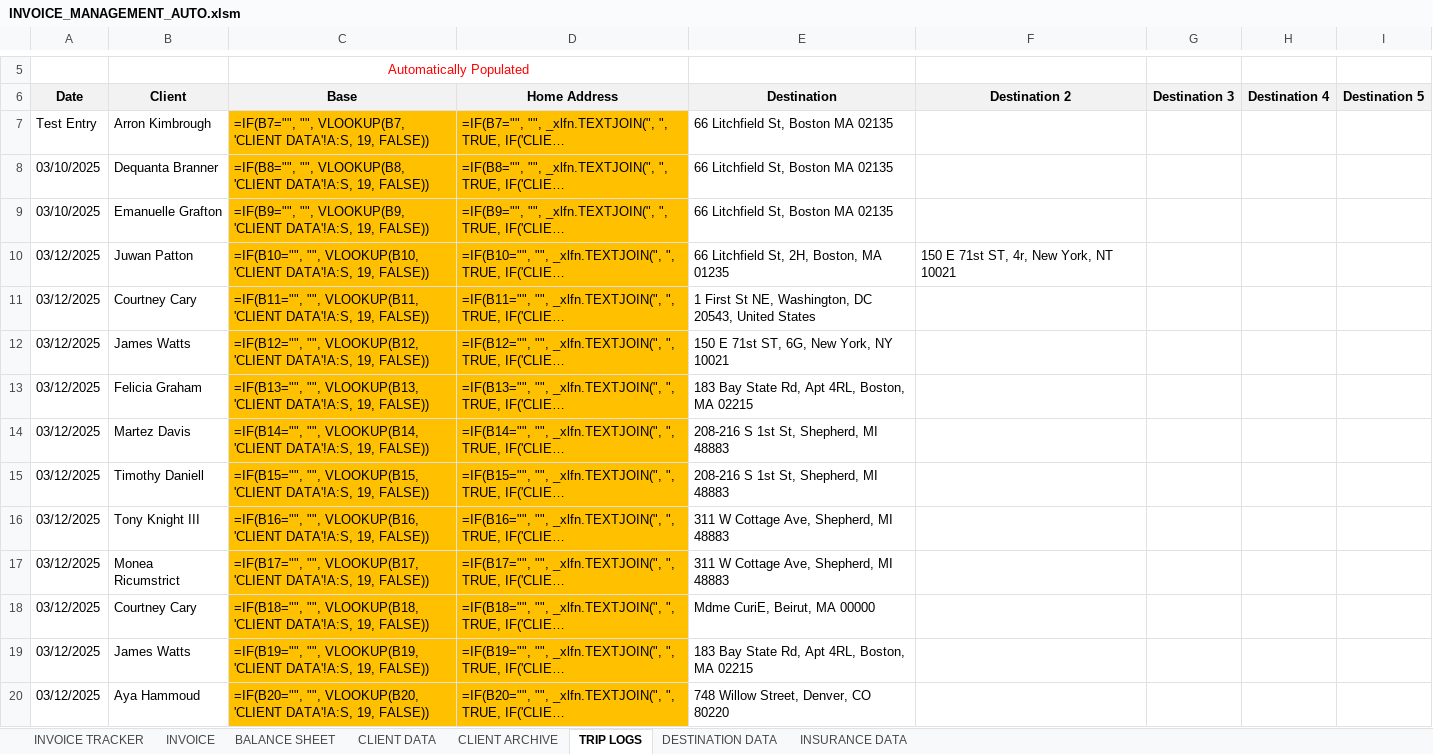
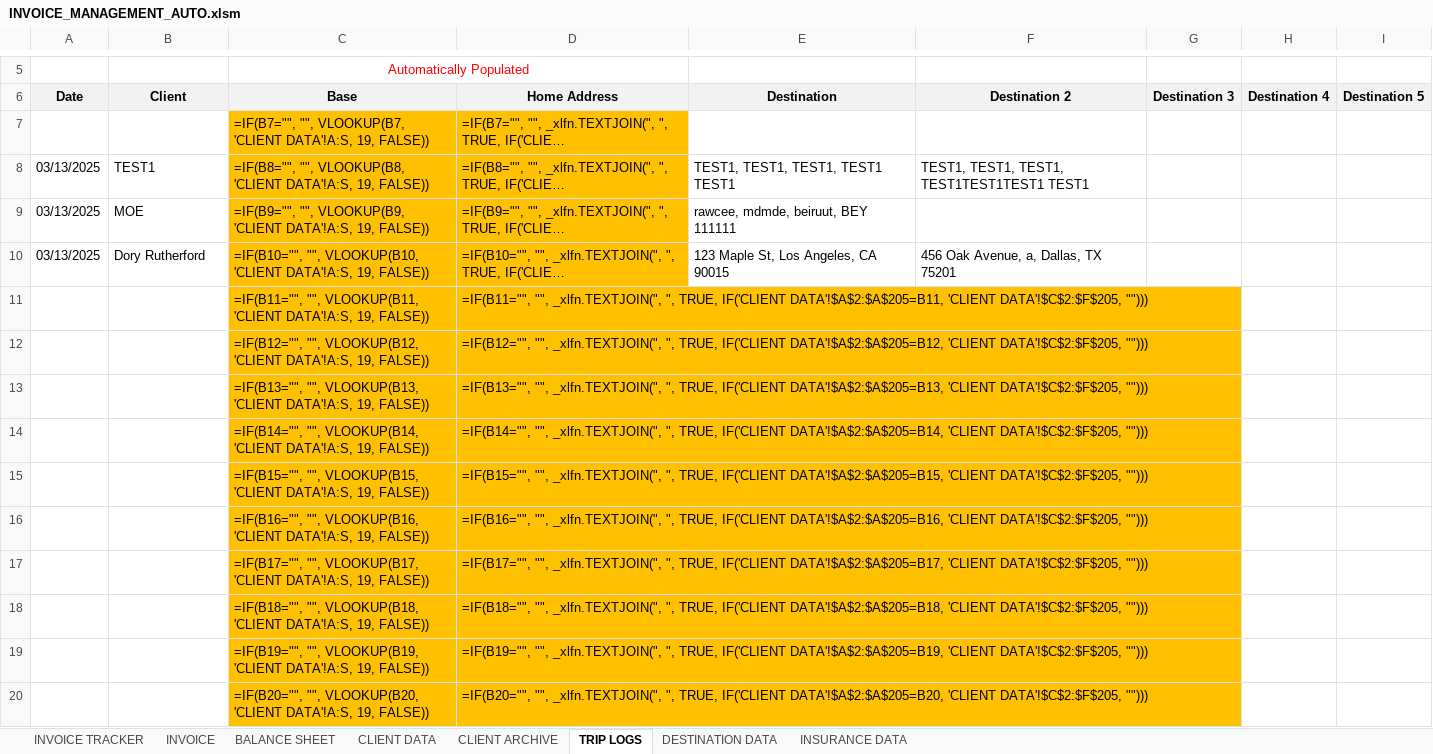
Before and after one commit to baassiri/-trip-logger-automation, an Excel workbook: src/data/INVOICE_MANAGEMENT_AUTO.xlsm, sheet TRIP LOGS, drawn as a sheet; only a part is shown, gaps mark what is left out; long unchanged cells end in …; values as stored, in another font and other column widths than the file's, no borders; formulas without a stored value are shown as written; table styles not drawn; the diff covers the shown part only; the diff names each change by its address in the sheet, - before the commit and + after, or states it on an @@ line.

Commit message:
Updated trip logging and fixed Google D

```diff
--- a/src/data/INVOICE_MANAGEMENT_AUTO.xlsm (sheet TRIP LOGS)
+++ b/src/data/INVOICE_MANAGEMENT_AUTO.xlsm (sheet TRIP LOGS)
-A7: Test Entry
+A7: (empty)
-B7: Arron Kimbrough
+B7: (empty)
-E7: 66 Litchfield St, Boston MA 02135
+E7: (empty)
-A8:A9: 03/10/2025
+A8:A9: 03/13/2025
-B8: Dequanta Branner
+B8: TEST1
-E8: 66 Litchfield St, Boston MA 02135
+E8: TEST1, TEST1, TEST1, TEST1 TEST1
-F8: (empty)
+F8: TEST1, TEST1, TEST1, TEST1TEST1TEST1 TEST1
-B9: Emanuelle Grafton
+B9: MOE
-E9: 66 Litchfield St, Boston MA 02135
+E9: rawcee, mdmde, beiruut, BEY 111111
-A10: 03/12/2025
+A10: 03/13/2025
-B10: Juwan Patton
+B10: Dory Rutherford
-E10: 66 Litchfield St, 2H, Boston, MA 01235
+E10: 123 Maple St, Los Angeles, CA 90015
-F10: 150 E 71st ST, 4r, New York, NT 10021
+F10: 456 Oak Avenue, a, Dallas, TX 75201
-A11:A20: 03/12/2025
+A11:A20: (empty)
-B11: Courtney Cary
+B11: (empty)
-E11: 1 First St NE, Washington, DC 20543, United States
+E11: (empty)
-B12: James Watts
+B12: (empty)
-E12: 150 E 71st ST, 6G, New York, NY 10021
+E12: (empty)
-B13: Felicia Graham
+B13: (empty)
-E13: 183 Bay State Rd, Apt 4RL, Boston, MA 02215
+E13: (empty)
-B14: Martez Davis
+B14: (empty)
-E14:E15: 208-216 S 1st St, Shepherd, MI 48883
+E14:E15: (empty)
-B15: Timothy Daniell
+B15: (empty)
-B16: Tony Knight III
+B16: (empty)
-E16:E17: 311 W Cottage Ave, Shepherd, MI 48883
+E16:E17: (empty)
-B17: Monea Ricumstrict
+B17: (empty)
-B18: Courtney Cary
+B18: (empty)
-E18: Mdme CuriE, Beirut, MA 00000
+E18: (empty)
-B19: James Watts
+B19: (empty)
-E19: 183 Bay State Rd, Apt 4RL, Boston, MA 02215
+E19: (empty)
-B20: Aya Hammoud
+B20: (empty)
-E20: 748 Willow Street, Denver, CO 80220
+E20: (empty)
```
Also changed, not shown: 4 removed rows and 13 edited cells elsewhere in this sheet, 1 other file.
